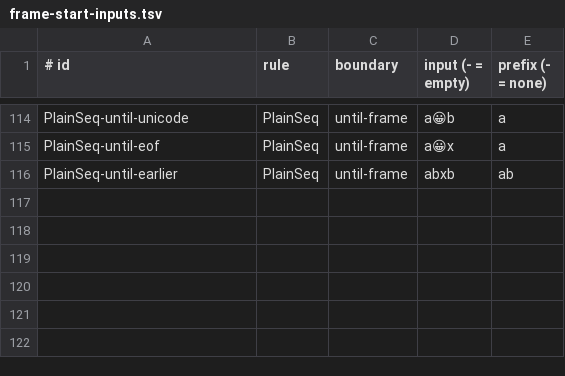
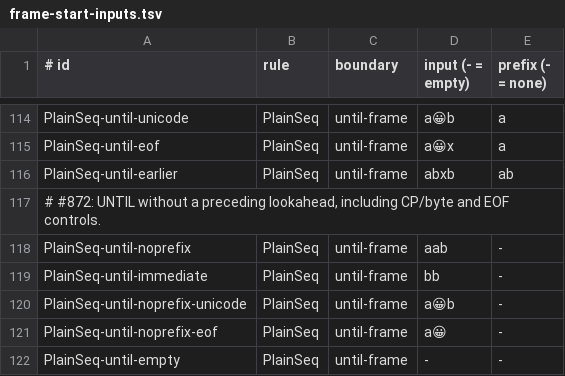
Before and after one commit to opaopa6969/unlaxer-parser, a TSV file: conformance/chain-reset-after-failure/frame-start-inputs.tsv, drawn as a sheet; only a part is shown, gaps mark what is left out; the diff names each change by its address in the sheet, - before the commit and + after, or states it on an @@ line.

```diff
--- a/conformance/chain-reset-after-failure/frame-start-inputs.tsv
+++ b/conformance/chain-reset-after-failure/frame-start-inputs.tsv
+row 117: # #872: UNTIL without a preceding lookahead, including CP/byte and EOF controls.
+row 118: PlainSeq-until-noprefix | PlainSeq | until-frame | aab | -
+row 119: PlainSeq-until-immediate | PlainSeq | until-frame | bb | -
+row 120: PlainSeq-until-noprefix-unicode | PlainSeq | until-frame | a😀b | -
+row 121: PlainSeq-until-noprefix-eof | PlainSeq | until-frame | a😀 | -
+row 122: PlainSeq-until-empty | PlainSeq | until-frame | - | -
```
Also changed, not shown: conformance/chain-reset-after-failure/nested-boundary-differences.tsv, conformance/chain-reset-after-failure/nested-boundary-inputs.tsv, 8 other files.
